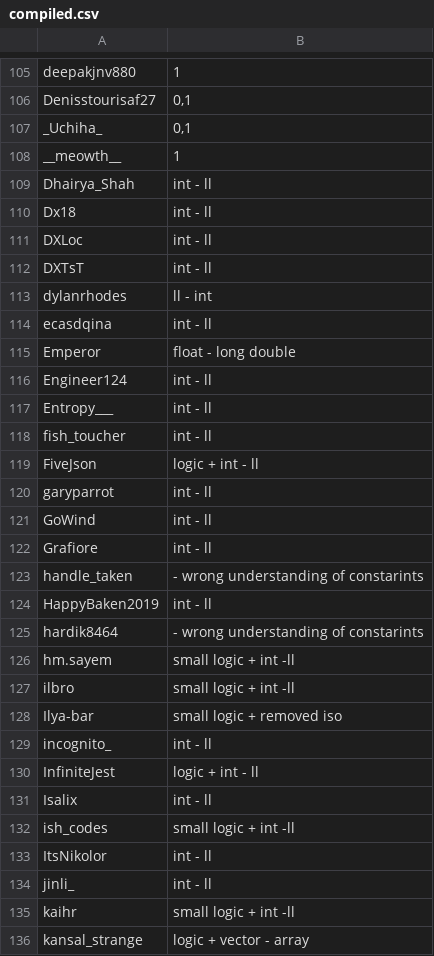
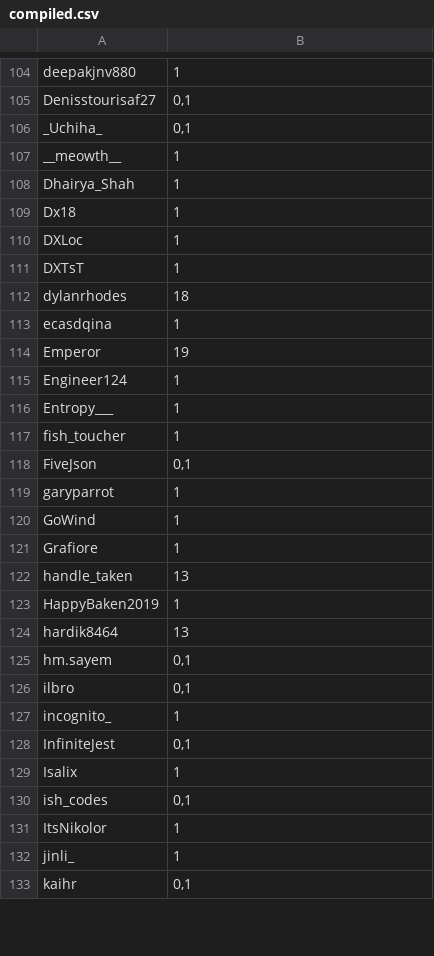
Before and after one commit to thegamer1907/Code_Analysis, a CSV file: scrape/data/diffReports/final/compiled.csv, drawn as a sheet; only a part is shown, gaps mark what is left out; the diff covers the shown part only.

Commit message:
Visualizing diff

```diff
--- a/scrape/data/diffReports/final/compiled.csv
+++ b/scrape/data/diffReports/final/compiled.csv
@@ -108,29 +107,27 @@ _Uchiha_,"0,1"
 __meowth__,1
-Dhairya_Shah,int - ll
-Dx18,int - ll
-DXLoc,int - ll
-DXTsT,int - ll
-dylanrhodes,ll - int
-ecasdqina,int - ll
-Emperor,float - long double
-Engineer124,int - ll
-Entropy___,int - ll
-fish_toucher,int - ll
-FiveJson,logic + int - ll
-garyparrot,int - ll
-GoWind,int - ll
-Grafiore,int - ll
-handle_taken,- wrong understanding of constarints
-HappyBaken2019,int - ll
-hardik8464,- wrong understanding of constarints
-hm.sayem,small logic + int -ll
-ilbro,small logic + int -ll
-Ilya-bar,small logic + removed iso
-incognito_,int - ll
-InfiniteJest,logic + int - ll
-Isalix,int - ll
-ish_codes,small logic + int -ll
-ItsNikolor,int - ll
-jinli_,int - ll
-kaihr,small logic + int -ll
-kansal_strange,logic + vector - array
+Dhairya_Shah,1
+Dx18,1
+DXLoc,1
+DXTsT,1
+dylanrhodes,18
+ecasdqina,1
+Emperor,19
+Engineer124,1
+Entropy___,1
+fish_toucher,1
+FiveJson,"0,1"
+garyparrot,1
+GoWind,1
+Grafiore,1
+handle_taken,13
+HappyBaken2019,1
+hardik8464,13
+hm.sayem,"0,1"
+ilbro,"0,1"
+incognito_,1
+InfiniteJest,"0,1"
+Isalix,1
+ish_codes,"0,1"
+ItsNikolor,1
+jinli_,1
+kaihr,"0,1"
```
Also changed, not shown: 1 removed row and 32 edited cells elsewhere in this file, scrape/data/diffReports/Compiled/Mukesh_REPORT.csv, 5 other files.
